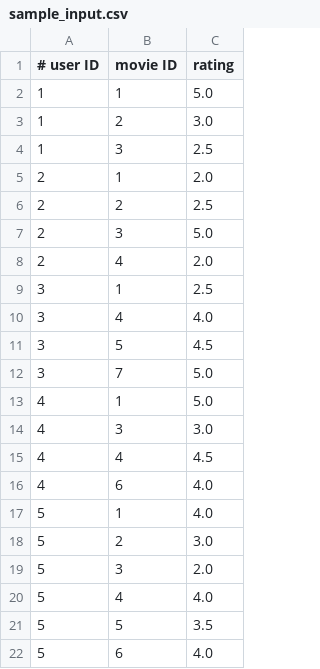
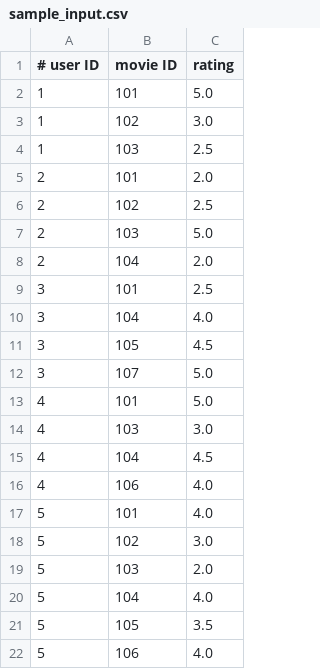
Before and after one commit to lorenmh/coen281, a CSV file: sample_input.csv, drawn as a sheet.

Commit message:
co-occ done, working on user

```diff
--- a/sample_input.csv
+++ b/sample_input.csv
@@ -1,22 +1,22 @@
 # user ID, movie ID, rating
-1,  1,  5.0
-1,  2,  3.0
-1,  3,  2.5
-2,  1,  2.0
-2,  2,  2.5
-2,  3,  5.0
-2,  4,  2.0
-3,  1,  2.5
-3,  4,  4.0
-3,  5,  4.5
-3,  7,  5.0
-4,  1,  5.0
-4,  3,  3.0
-4,  4,  4.5
-4,  6,  4.0
-5,  1,  4.0
-5,  2,  3.0
-5,  3,  2.0
-5,  4,  4.0
-5,  5,  3.5
-5,  6,  4.0
+1,  101,  5.0
+1,  102,  3.0
+1,  103,  2.5
+2,  101,  2.0
+2,  102,  2.5
+2,  103,  5.0
+2,  104,  2.0
+3,  101,  2.5
+3,  104,  4.0
+3,  105,  4.5
+3,  107,  5.0
+4,  101,  5.0
+4,  103,  3.0
+4,  104,  4.5
+4,  106,  4.0
+5,  101,  4.0
+5,  102,  3.0
+5,  103,  2.0
+5,  104,  4.0
+5,  105,  3.5
+5,  106,  4.0
```
Also changed, not shown: 1 other file.
